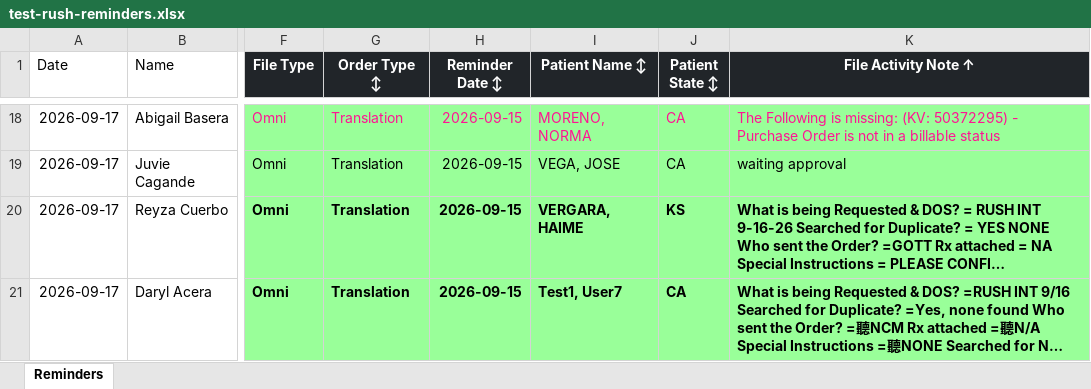
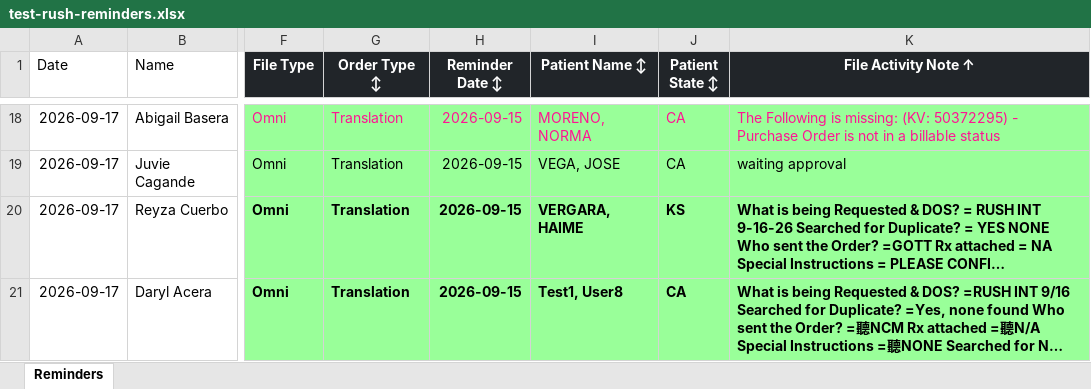
Before and after one commit to abogadoramon12-cpu/rush-alert-system, an Excel workbook: server/test-rush-reminders.xlsx, sheet Reminders, drawn as a sheet; only a part is shown, gaps mark what is left out; long unchanged cells end in …; values as stored, in another font and other column widths than the file's, no borders; the diff names each change by its address in the sheet, - before the commit and + after, or states it on an @@ line.

Commit message:
test 2 of the dev level

```diff
--- a/server/test-rush-reminders.xlsx (sheet Reminders)
+++ b/server/test-rush-reminders.xlsx (sheet Reminders)
-I21 (Patient Name ↕): Test1, User7
+I21 (Patient Name ↕): Test1, User8
```
Also changed, not shown: 4 other files.
